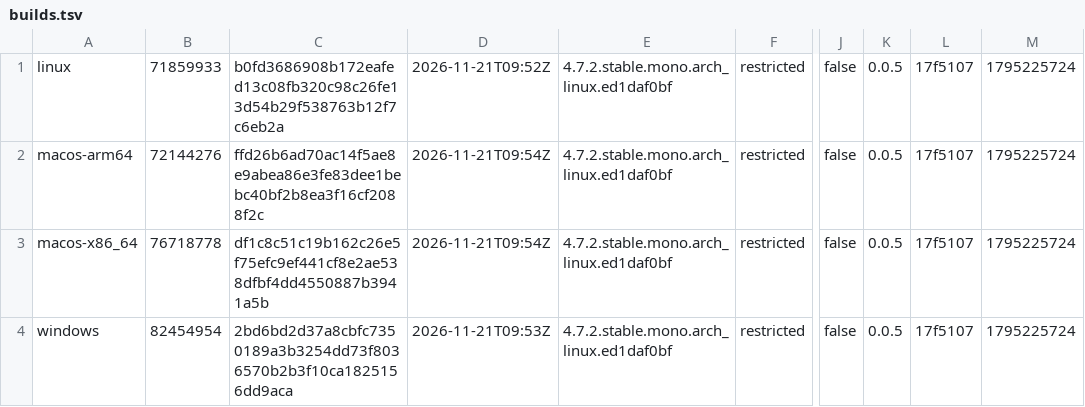
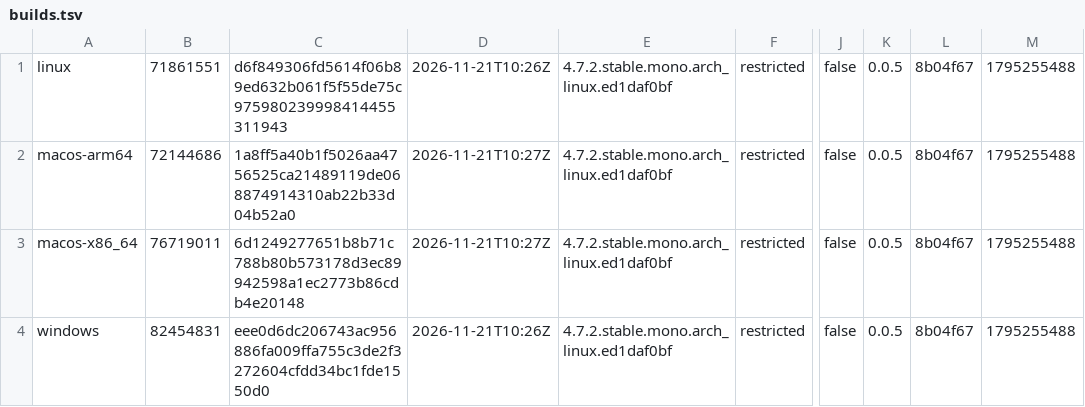
Before and after one commit to tkfnetwork/universus-simulator-clients, a TSV file: builds.tsv, drawn as a sheet; only a part is shown, gaps mark what is left out; the diff names each change by its address in the sheet, - before the commit and + after, or states it on an @@ line.

Commit message:
ALPHA restricted build, 2026-11-21

```diff
--- a/builds.tsv
+++ b/builds.tsv
-B1: 71859933
+B1: 71861551
-C1: b0fd3686908b172eafed13c08fb320c98c26fe13d54b29f538763b12f7c6eb2a
+C1: d6f849306fd5614f06b89ed632b061f5f55de75c975980239998414455311943
-D1: 2026-11-21T09:52Z
+D1: 2026-11-21T10:26Z
-L1:L4: 17f5107
+L1:L4: 8b04f67
-M1:M4: 1795225724
+M1:M4: 1795255488
-B2: 72144276
+B2: 72144686
-C2: ffd26b6ad70ac14f5ae8e9abea86e3fe83dee1bebc40bf2b8ea3f16cf2088f2c
+C2: 1a8ff5a40b1f5026aa4756525ca21489119de068874914310ab22b33d04b52a0
-D2:D3: 2026-11-21T09:54Z
+D2:D3: 2026-11-21T10:27Z
-B3: 76718778
+B3: 76719011
-C3: df1c8c51c19b162c26e5f75efc9ef441cf8e2ae538dfbf4dd4550887b3941a5b
+C3: 6d1249277651b8b71c788b80b573178d3ec89942598a1ec2773b86cdb4e20148
-B4: 82454954
+B4: 82454831
-C4: 2bd6bd2d37a8cbfc7350189a3b3254dd73f8036570b2b3f10ca1825156dd9aca
+C4: eee0d6dc206743ac956886fa009ffa755c3de2f3272604cfdd34bc1fde1550d0
-D4: 2026-11-21T09:53Z
+D4: 2026-11-21T10:26Z
```
Also changed, not shown: 2 other files.
